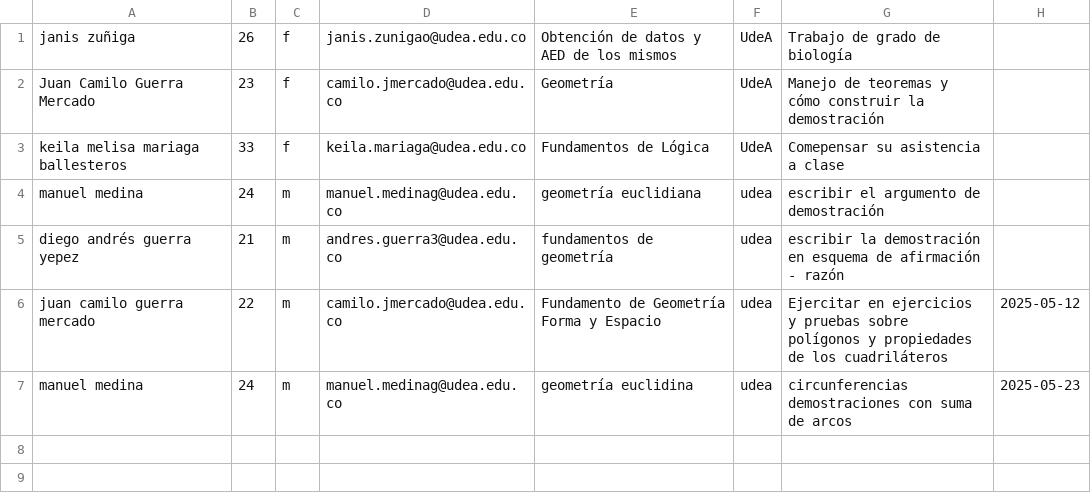
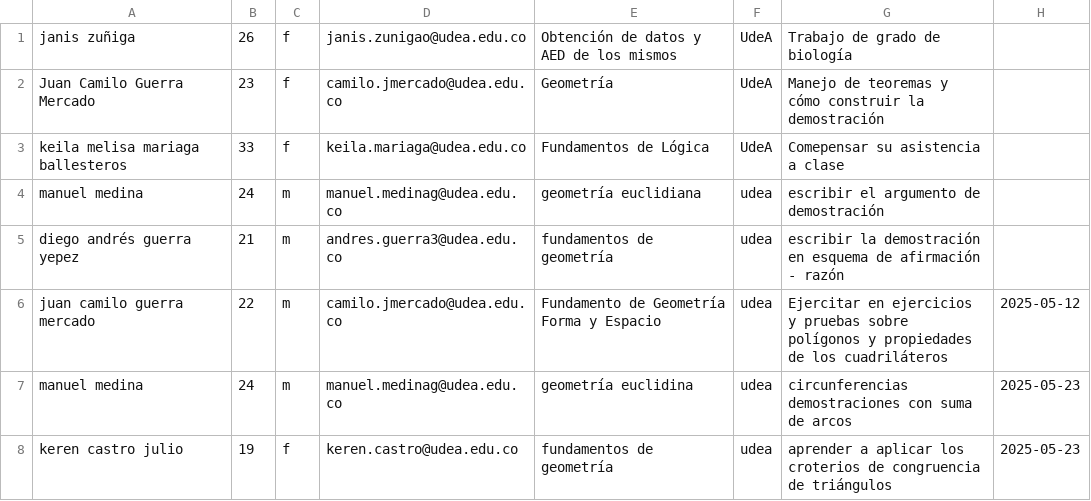
Before and after one commit to marco-canas/investigacion_en_asesoria, a CSV file: 2_secuencia_accion/3_Creacion_Comunidad_Aprendizaje/registro_asistentes.csv, drawn as a sheet; the diff names each change by its address in the sheet, - before the commit and + after, or states it on an @@ line.

```diff
--- a/2_secuencia_accion/3_Creacion_Comunidad_Aprendizaje/registro_asistentes.csv
+++ b/2_secuencia_accion/3_Creacion_Comunidad_Aprendizaje/registro_asistentes.csv
+row 8: keren castro julio | 19 | f | keren.castro@udea.edu.co | fundamentos de geometría | udea | aprender a aplicar los croterios de congruencia de triángulos | 2025-05-23
```
Also changed, not shown: 2 other files.
